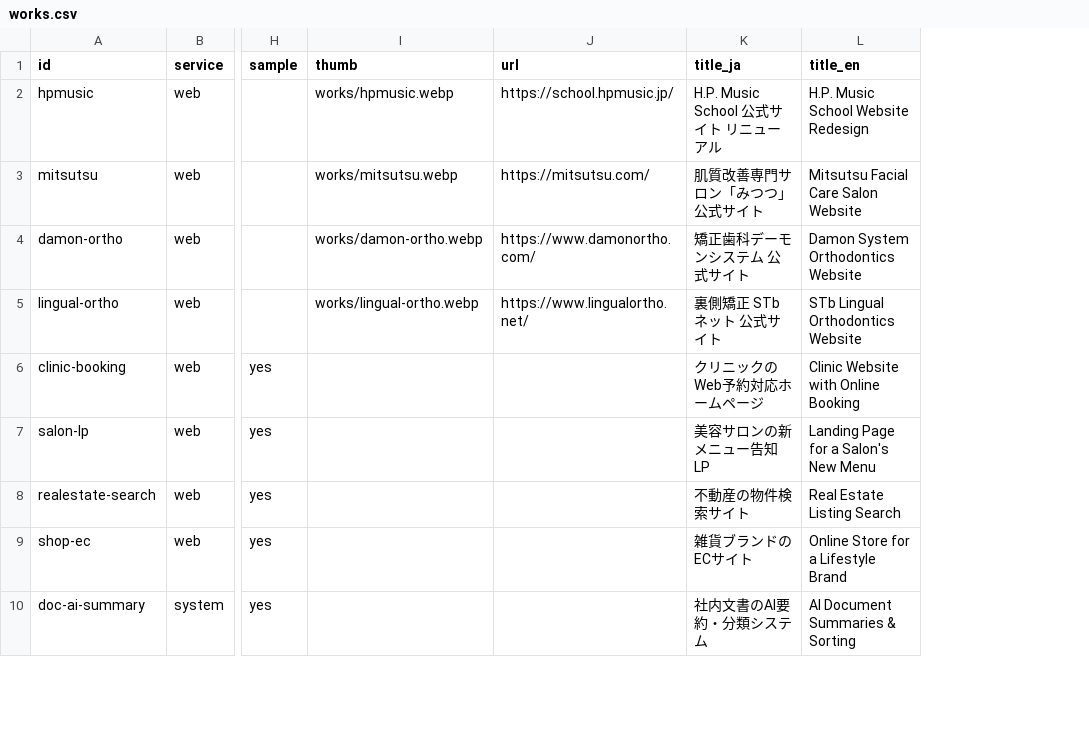
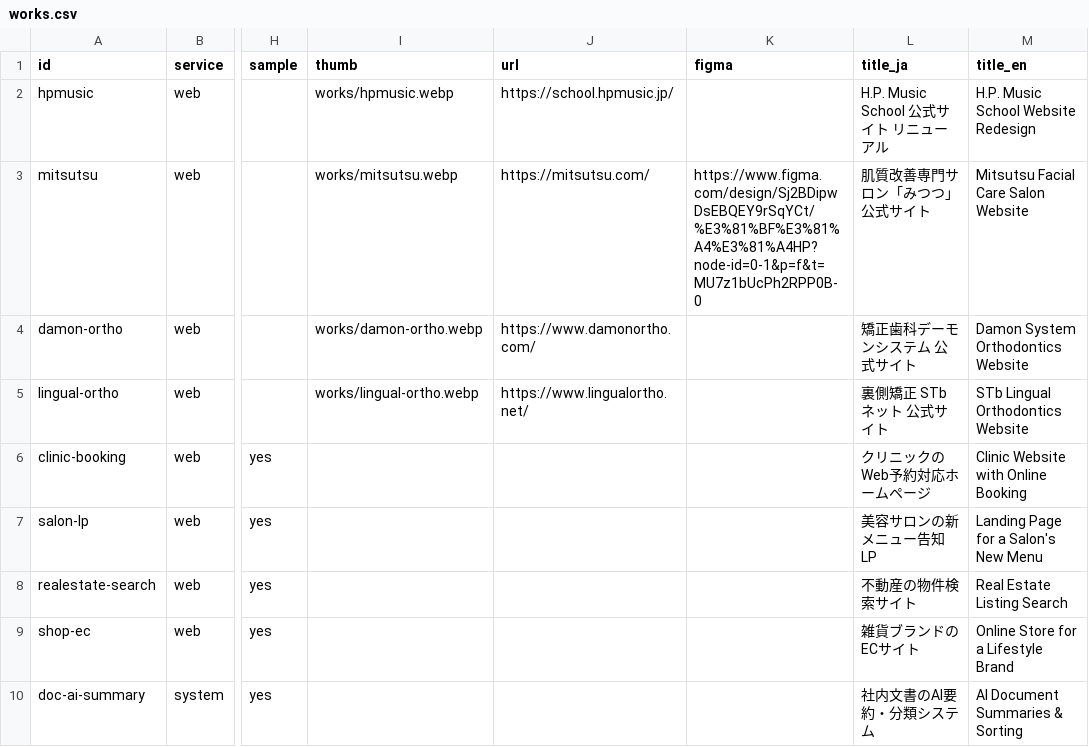
Before and after one commit to okada42/portfolio-2D, a CSV file: data/works.csv, drawn as a sheet; only a part is shown, gaps mark what is left out; the diff names each change by its address in the sheet, - before the commit and + after, or states it on an @@ line.

Commit message:
feat: optional Figma design link for projects; add the Mitsutsu Figma file

```diff
--- a/data/works.csv
+++ b/data/works.csv
+column K (figma), row 3: https://www.figma.com/design/Sj2BDipwDsEBQEY9rSqYCt/%E3%81%BF%E3%81%A4%E3%81%A4HP?node-id=0-1&p=f&t=MU7z1bUcPh2RPP0B-0
```
Also changed, not shown: 4 other files.
